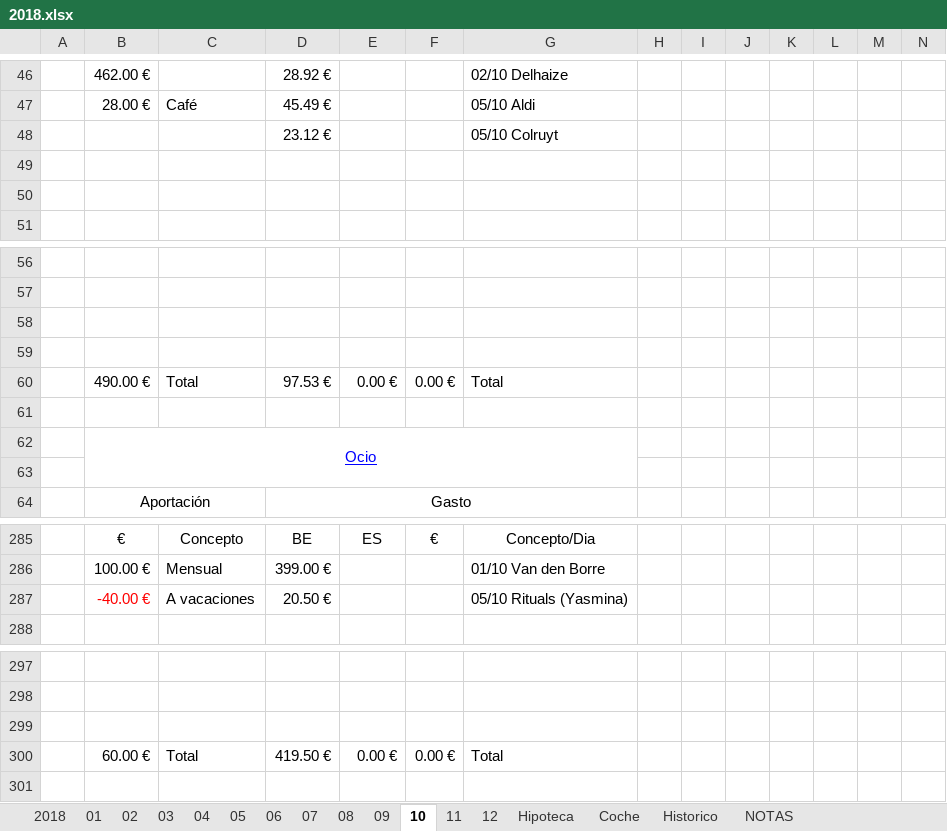
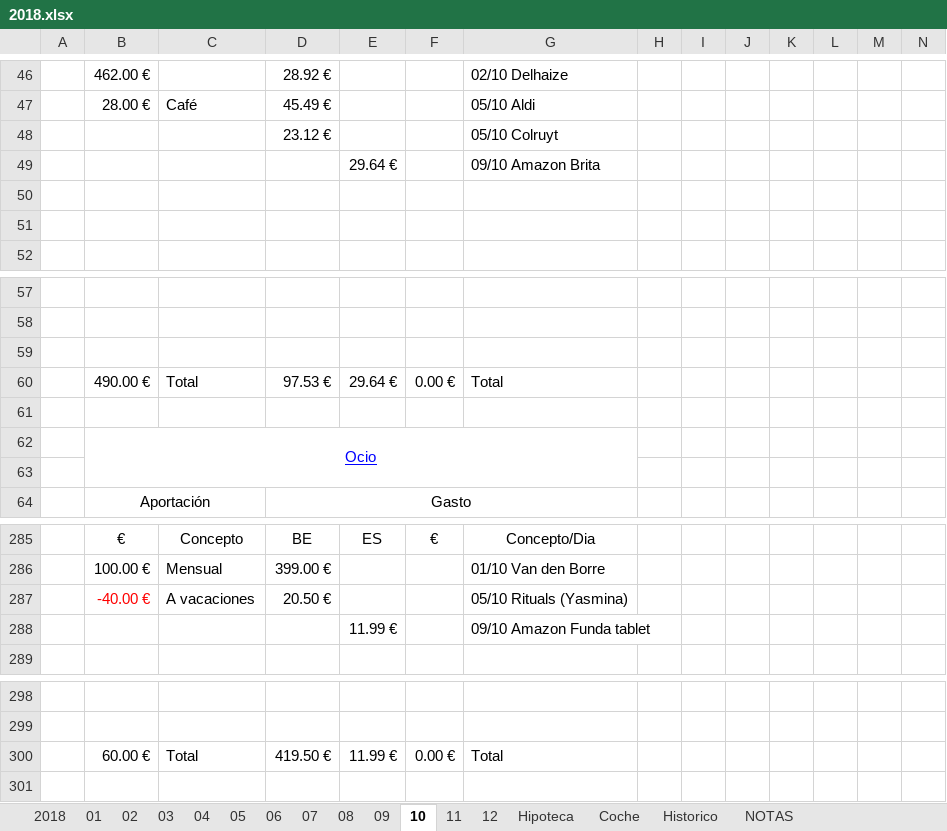
Before and after one commit to mrojassuarez/MRS_Manager, an Excel workbook: 2018/2018.xlsx, sheet 10, drawn as a sheet; only a part is shown, gaps mark what is left out; values as stored, in another font and other column widths than the file's, no borders; removed rows and columns are numbered as before the commit, all else as after; rows hold the shown columns only; the diff names each change by its address in the sheet, - before the commit and + after, or states it on an @@ line.

```diff
--- a/2018/2018.xlsx (sheet 10)
+++ b/2018/2018.xlsx (sheet 10)
+row 49:  |  |  |  | 29.64 € |  | 09/10 Amazon Brita
-row 59: (empty)
-E60: 0.00 €
+E60: 29.64 €
+row 288:  |  |  |  | 11.99 € |  | 09/10 Amazon Funda tablet
-row 299: (empty)
-E300: 0.00 €
+E300: 11.99 €
```
Also changed, not shown: sheet 2018, Redmine_Manager.xlsx, 1 other file.
